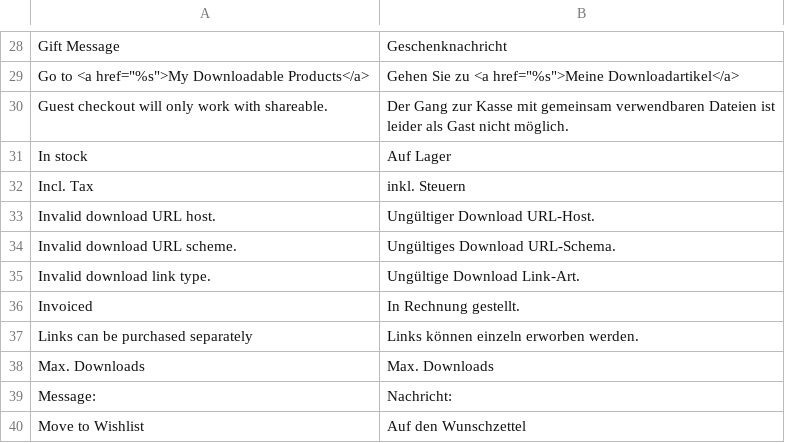
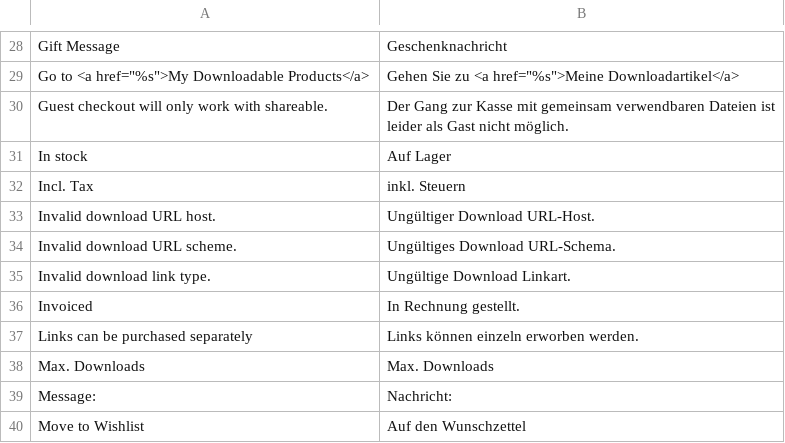
Before and after one commit to riconeitzel/German_LocalePack_de_DE, a CSV file: app/locale/de_DE/Mage_Downloadable.csv, drawn as a sheet; only a part is shown, gaps mark what is left out; the diff covers the shown part only.

```diff
--- a/app/locale/de_DE/Mage_Downloadable.csv
+++ b/app/locale/de_DE/Mage_Downloadable.csv
@@ -34,3 +34,3 @@
 "Invalid download URL scheme.","Ungültiges Download URL-Schema."
-"Invalid download link type.","Ungültige Download Link-Art."
+"Invalid download link type.","Ungültige Download Linkart."
 "Invoiced","In Rechnung gestellt."
```
Also changed, not shown: 8 edited cells elsewhere in this file.
